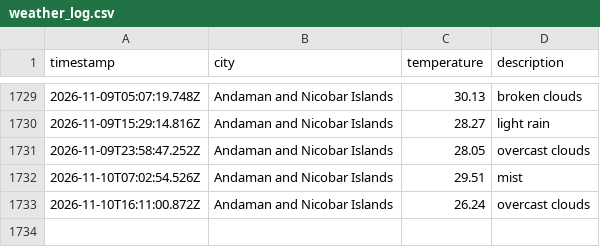
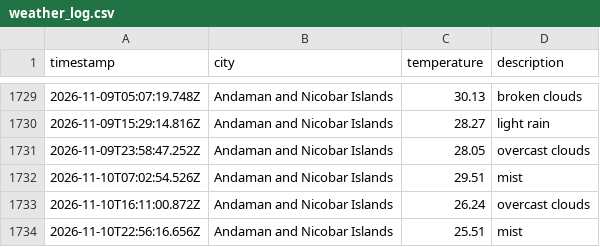
Before and after one commit to dougthenugget21/Weather-App-JS, a CSV file: data/weather_log.csv, drawn as a sheet; only a part is shown, gaps mark what is left out.

```diff
--- a/data/weather_log.csv
+++ b/data/weather_log.csv
@@ -1733 +1733,2 @@ timestamp,city,temperature,description
 2026-11-10T16:11:00.872Z,Andaman and Nicobar Islands,26.24,overcast clouds
+2026-11-10T22:56:16.656Z,Andaman and Nicobar Islands,25.51,mist
```
Also changed, not shown: 1 other file.
